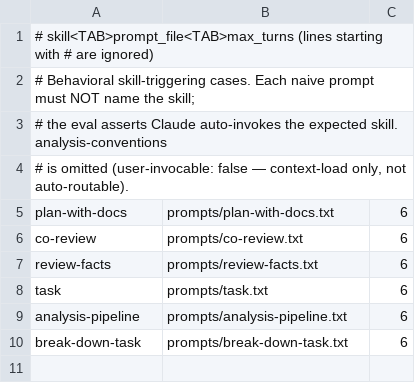
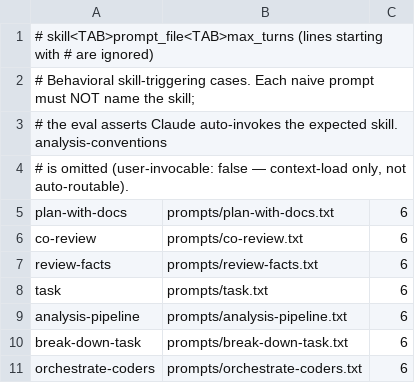
Before and after one commit to bestdan/workflow-skills, a TSV file: evals/manifest.tsv, drawn as a sheet; the diff names each change by its address in the sheet, - before the commit and + after, or states it on an @@ line.

```diff
--- a/evals/manifest.tsv
+++ b/evals/manifest.tsv
+row 11: orchestrate-coders | prompts/orchestrate-coders.txt | 6
```
Also changed, not shown: 6 other files.
